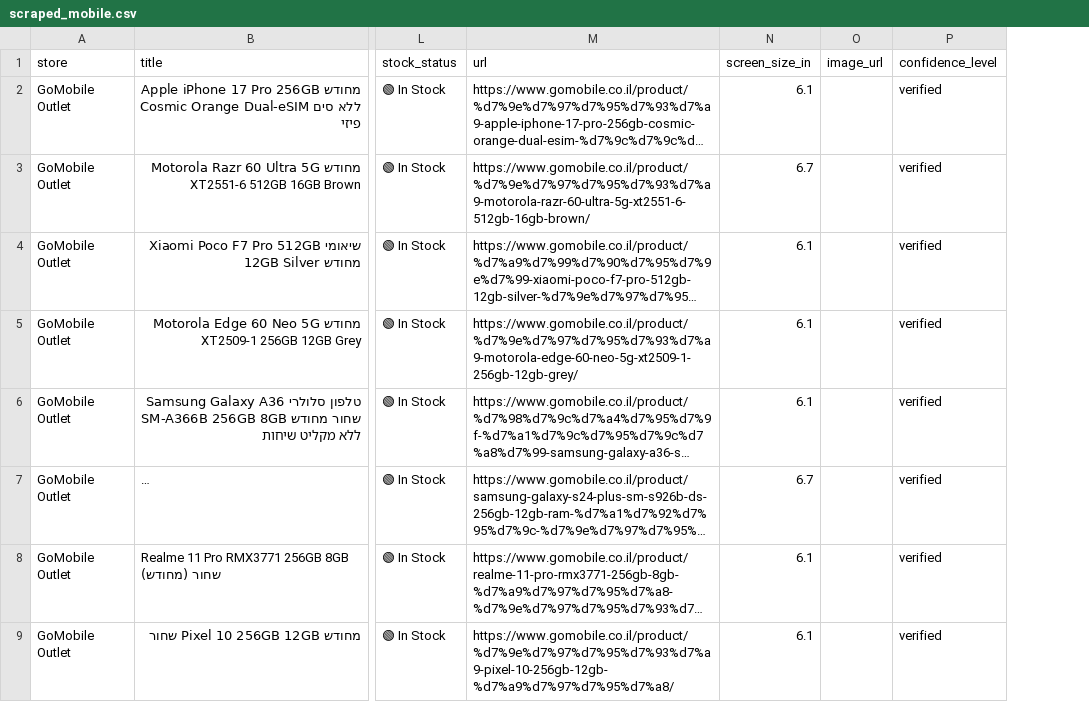
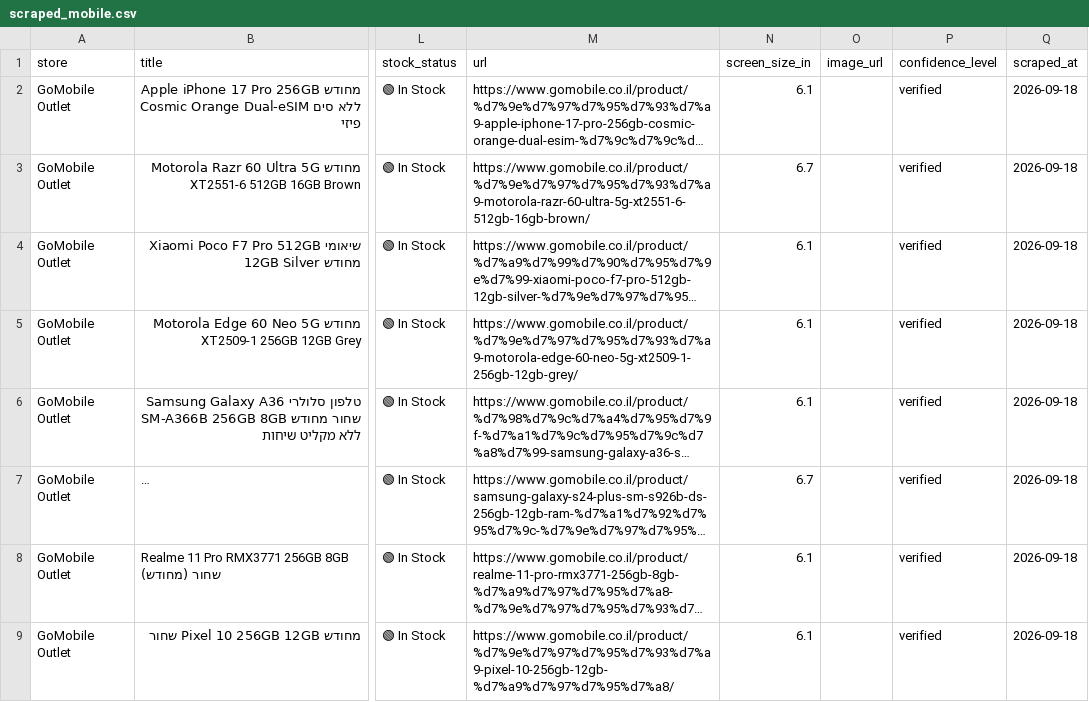
Before and after one commit to elonuziel/second-hand-pc, a CSV file: scraped_mobile.csv, drawn as a sheet; only a part is shown, gaps mark what is left out; long unchanged cells end in …; the diff names each change by its address in the sheet, - before the commit and + after, or states it on an @@ line.

```diff
--- a/scraped_mobile.csv
+++ b/scraped_mobile.csv
+column Q (scraped_at), rows 2-9: all 2026-09-18
```
Also changed, not shown: scraped_laptops.csv, 17 other files.
